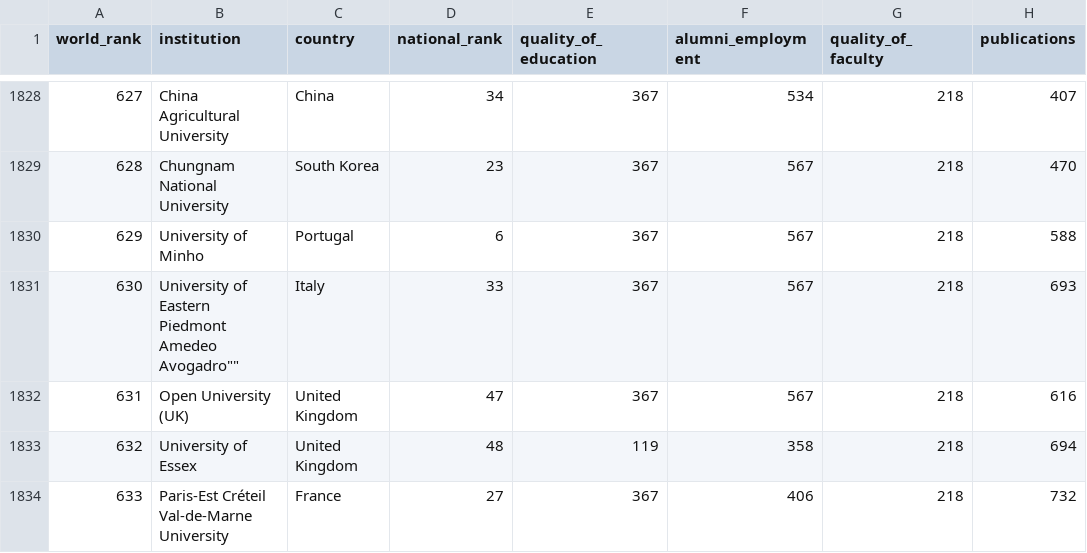
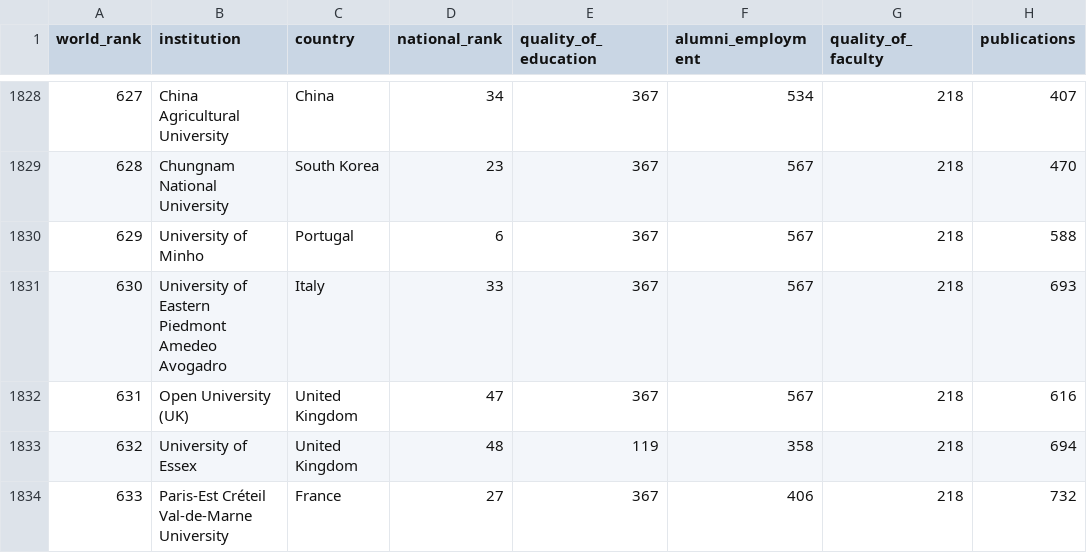
Before and after one commit to unimi-dse/c1377f4b, a CSV file: c1377f4b/RankingUni/Ranking 2.csv, drawn as a sheet; only a part is shown, gaps mark what is left out; the diff names each change by its address in the sheet, - before the commit and + after, or states it on an @@ line.

Commit message:
Update Ranking 2.csv

```diff
--- a/c1377f4b/RankingUni/Ranking 2.csv
+++ b/c1377f4b/RankingUni/Ranking 2.csv
-B1831 (institution): …Piedmont Amedeo Avogadro""
+B1831 (institution): …Piedmont Amedeo Avogadro
```
